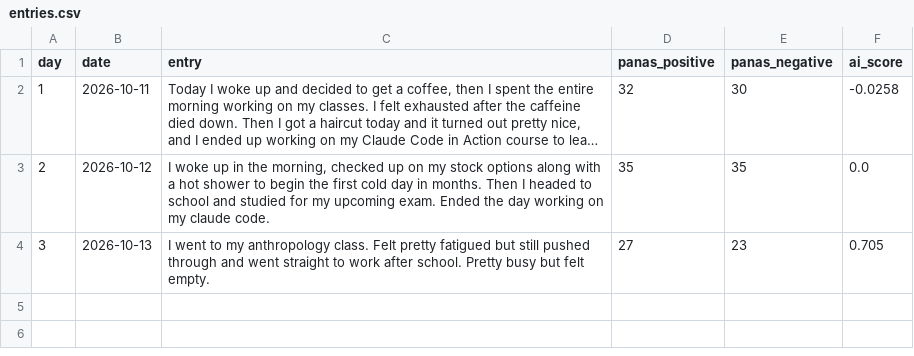
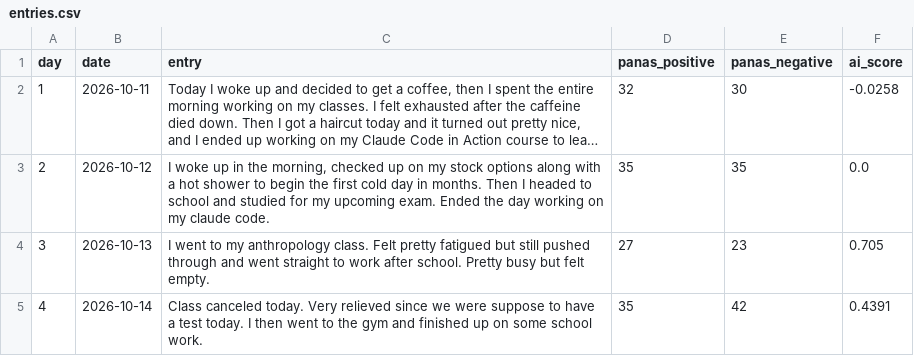
Before and after one commit to henryyzxsz/ai-mood-journal, a CSV file: dataset/entries.csv, drawn as a sheet; long unchanged cells end in ….

Commit message:
Day 4 entry

```diff
--- a/dataset/entries.csv
+++ b/dataset/entries.csv
@@ -4 +4,2 @@ day,date,entry,panas_positive,panas_negative,ai_score
 3,2026-10-13,I went to my anthropology class. Felt pretty fatigued but still pushed through and went straight to work after school. Pretty busy but felt empty.,27,23,0.705
+4,2026-10-14,Class canceled today. Very relieved since we were suppose to have a test today. I then went to the gym and finished up on some school work.,35,42,0.4391
```
